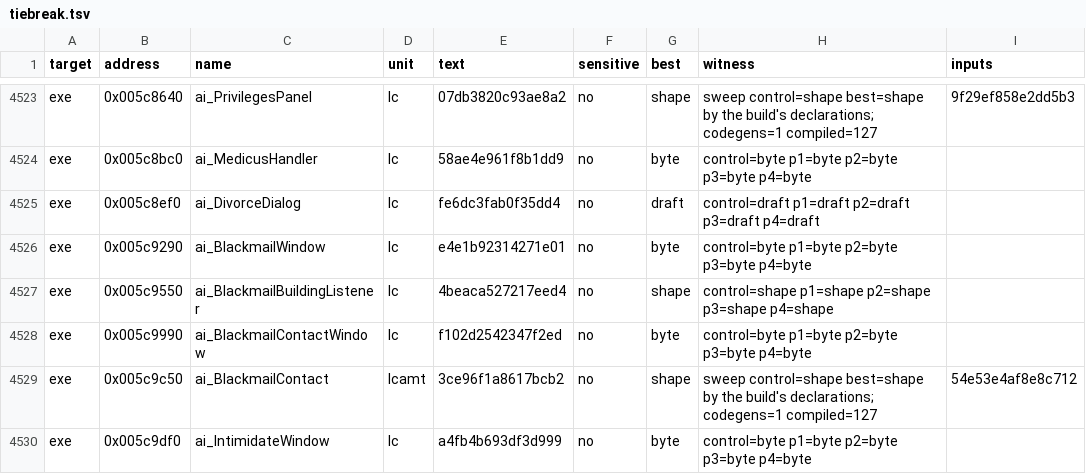
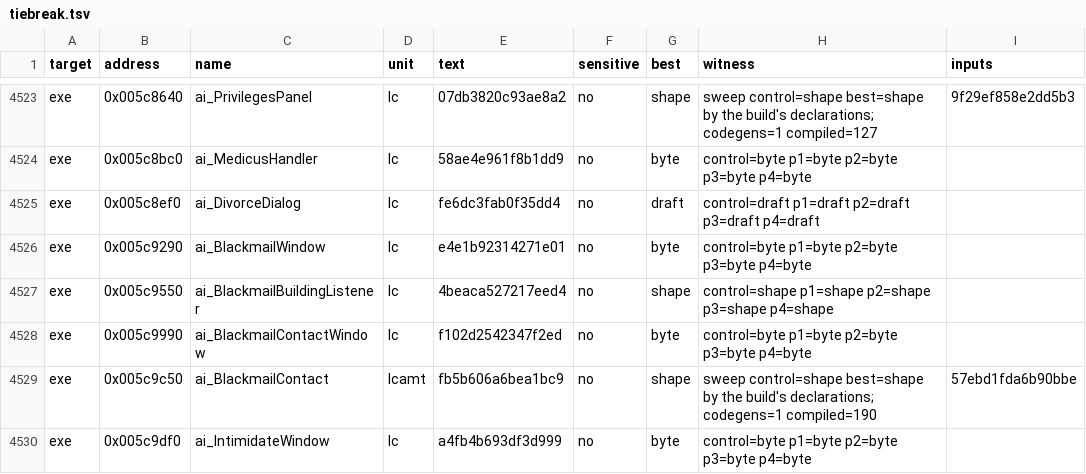
Before and after one commit to guildhaus/reguild, a TSV file: ledger/tiebreak.tsv, drawn as a sheet; only a part is shown, gaps mark what is left out; the diff covers the shown part only.

```diff
--- a/ledger/tiebreak.tsv
+++ b/ledger/tiebreak.tsv
@@ -4528,3 +4528,3 @@ exe	0x005c9550	ai_BlackmailBuildingListener	lc	4beaca527217eed4	no	shape	control
 exe	0x005c9990	ai_BlackmailContactWindow	lc	f102d2542347f2ed	no	byte	control=byte p1=byte p2=byte p3=byte p4=byte	
-exe	0x005c9c50	ai_BlackmailContact	lcamt	3ce96f1a8617bcb2	no	shape	sweep control=shape best=shape by the build's declarations; codegens=1 compiled=127	54e53e4af8e8c712
+exe	0x005c9c50	ai_BlackmailContact	lcamt	fb5b606a6bea1bc9	no	shape	sweep control=shape best=shape by the build's declarations; codegens=1 compiled=190	57ebd1fda6b90bbe
 exe	0x005c9df0	ai_IntimidateWindow	lc	a4fb4b693df3d999	no	byte	control=byte p1=byte p2=byte p3=byte p4=byte	
```
Also changed, not shown: 20 edited cells elsewhere in this file, 27 other files.
